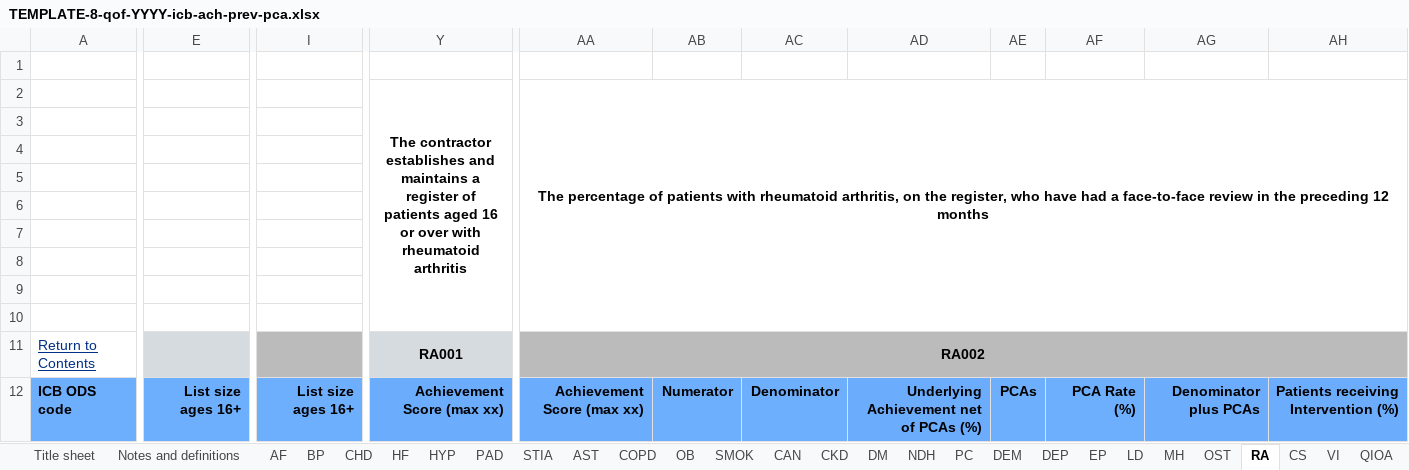
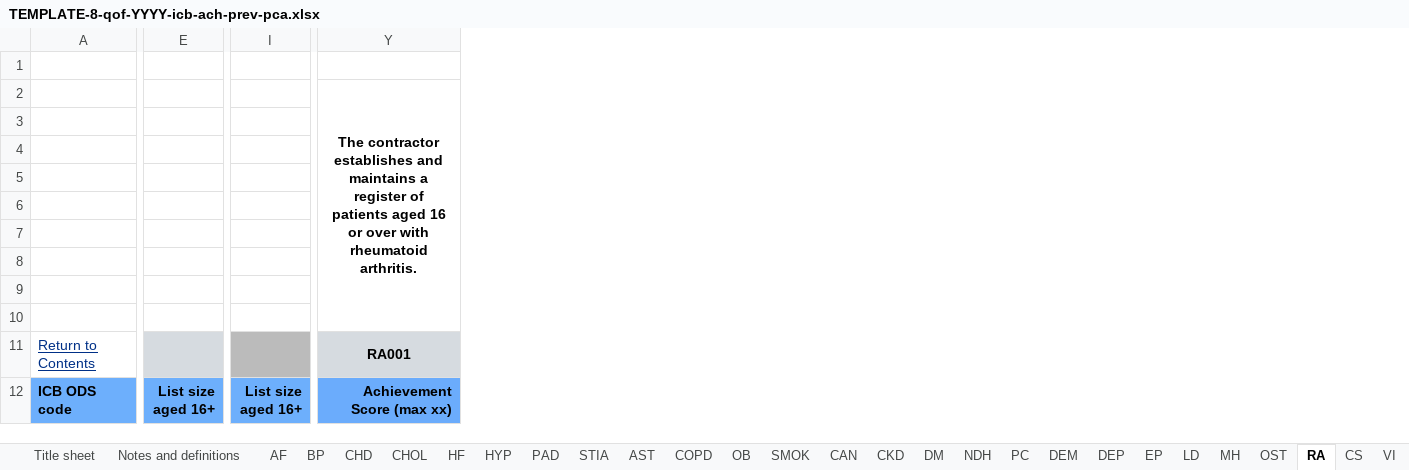
Before and after one commit to NHSDigital/QOF, an Excel workbook: public_metadata/TEMPLATE-8-qof-YYYY-icb-ach-prev-pca.xlsx, sheet RA, drawn as a sheet; only a part is shown, gaps mark what is left out; values as stored, in another font and other column widths than the file's, no borders; charts and pictures not drawn; removed rows and columns are numbered as before the commit, all else as after; ↵ is a line break in a cell; the diff names each change by its address in the sheet, - before the commit and + after, or states it on an @@ line.

```diff
--- a/public_metadata/TEMPLATE-8-qof-YYYY-icb-ach-prev-pca.xlsx (sheet RA)
+++ b/public_metadata/TEMPLATE-8-qof-YYYY-icb-ach-prev-pca.xlsx (sheet RA)
+sheet tab: CHOL
-column E, row 12: List size ages 16+
+column E, row 12: List size ↵ aged 16+
-column I, row 12: List size ages 16+
+column I, row 12: List size ↵ aged 16+
-column AA, rows 2-12: The percentage of patients with rheumatoid arthritis, on the register, who have had a face-to-face review in the preceding 12 months |  |  |  |  |  |  |  |  | RA002 | Achievement Score (max xx)
-column AB, row 12: Numerator
-column AC, row 12: Denominator
-column AD, row 12: Underlying Achievement net of PCAs (%)
-column AE, row 12: PCAs
-column AF, row 12: PCA Rate (%)
-column AG, row 12: Denominator plus PCAs
-column AH, row 12: Patients receiving Intervention (%)
-Y2: …with rheumatoid arthritis
+Y2: …with rheumatoid arthritis.
```
Also changed, not shown: sheet DEP, sheet MH, sheet NDH, sheet DM, sheet QIOSC, sheet QIRAA, 22 more sheets, other sheet tabs, formulas that keep their value, charts or pictures, public_metadata/TEMPLATE-16-qof-YYYY-prac-ach-prev-pca-fer-obs-gyn.xlsx, public_metadata/TEMPLATE-6-qof-YYYY-nat-reg-ach-prev-pca.xlsx, 24 other files.
